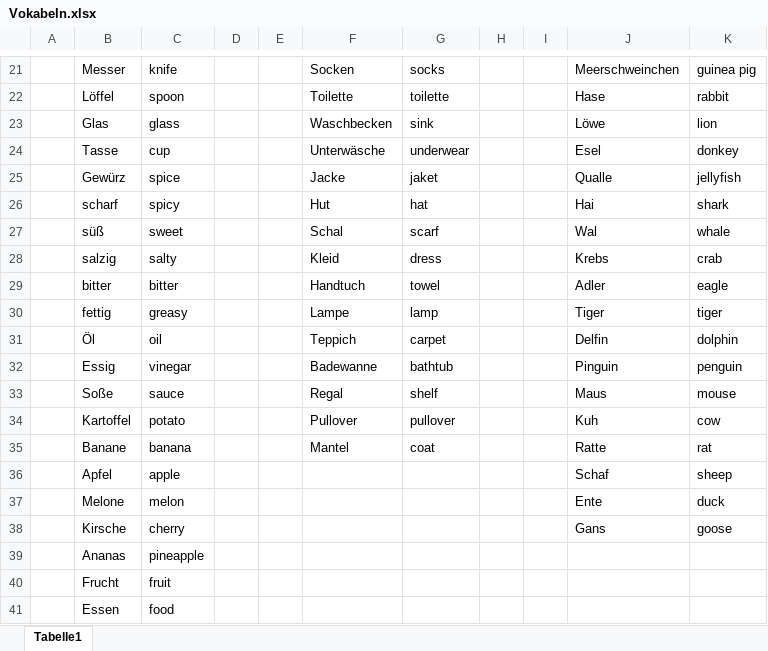
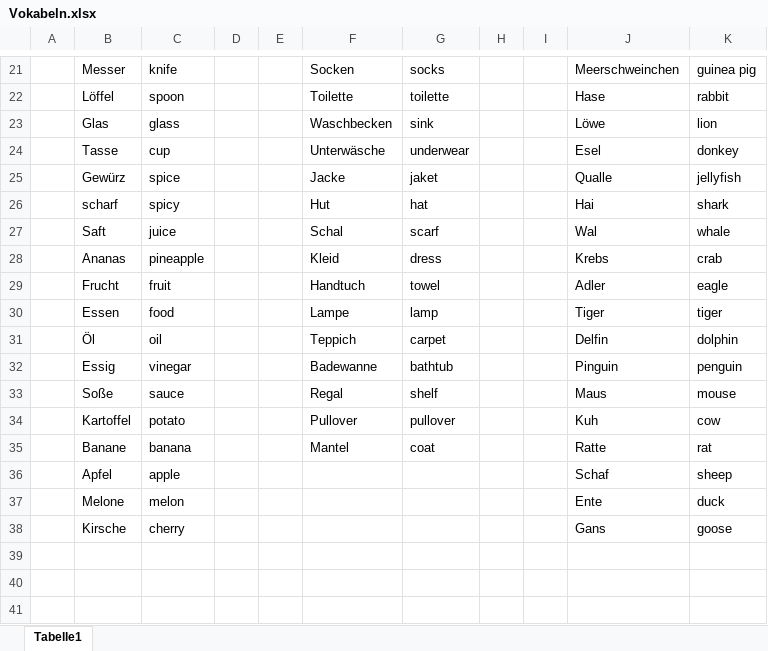
Before and after one commit to licii97/Medida-JungleParty, an Excel workbook: Vokabeln.xlsx, sheet Tabelle1, drawn as a sheet; only a part is shown, gaps mark what is left out; values as stored, in another font and other column widths than the file's, no borders; the diff names each change by its address in the sheet, - before the commit and + after, or states it on an @@ line.

Commit message:
Text Teilziel 2 and Vokabeln modified

```diff
--- a/Vokabeln.xlsx (sheet Tabelle1)
+++ b/Vokabeln.xlsx (sheet Tabelle1)
-B27: süß
+B27: Saft
-C27: sweet
+C27: juice
-B28: salzig
+B28: Ananas
-C28: salty
+C28: pineapple
-B29: bitter
+B29: Frucht
-C29: bitter
+C29: fruit
-B30: fettig
+B30: Essen
-C30: greasy
+C30: food
-row 39:  | Ananas | pineapple
-row 40:  | Frucht | fruit
-row 41:  | Essen | food
```
Also changed, not shown: 2 other files.
